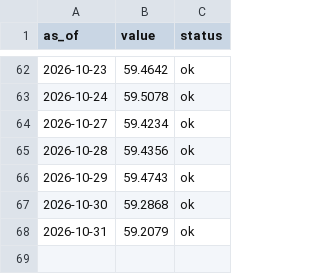
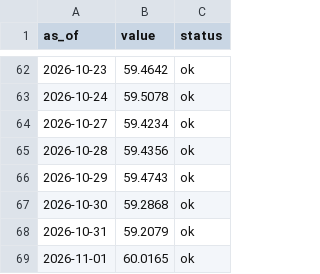
Before and after one commit to dylanlayden/finance-terminal, a CSV file: data/btc_dominance.csv, drawn as a sheet; only a part is shown, gaps mark what is left out.

```diff
--- a/data/btc_dominance.csv
+++ b/data/btc_dominance.csv
@@ -68 +68,2 @@ as_of,value,status
 2026-10-31,59.2079,ok
+2026-11-01,60.0165,ok
```
Also changed, not shown: data/crypto_market_cap.csv, data/crypto_volume.csv, 8 other files.
